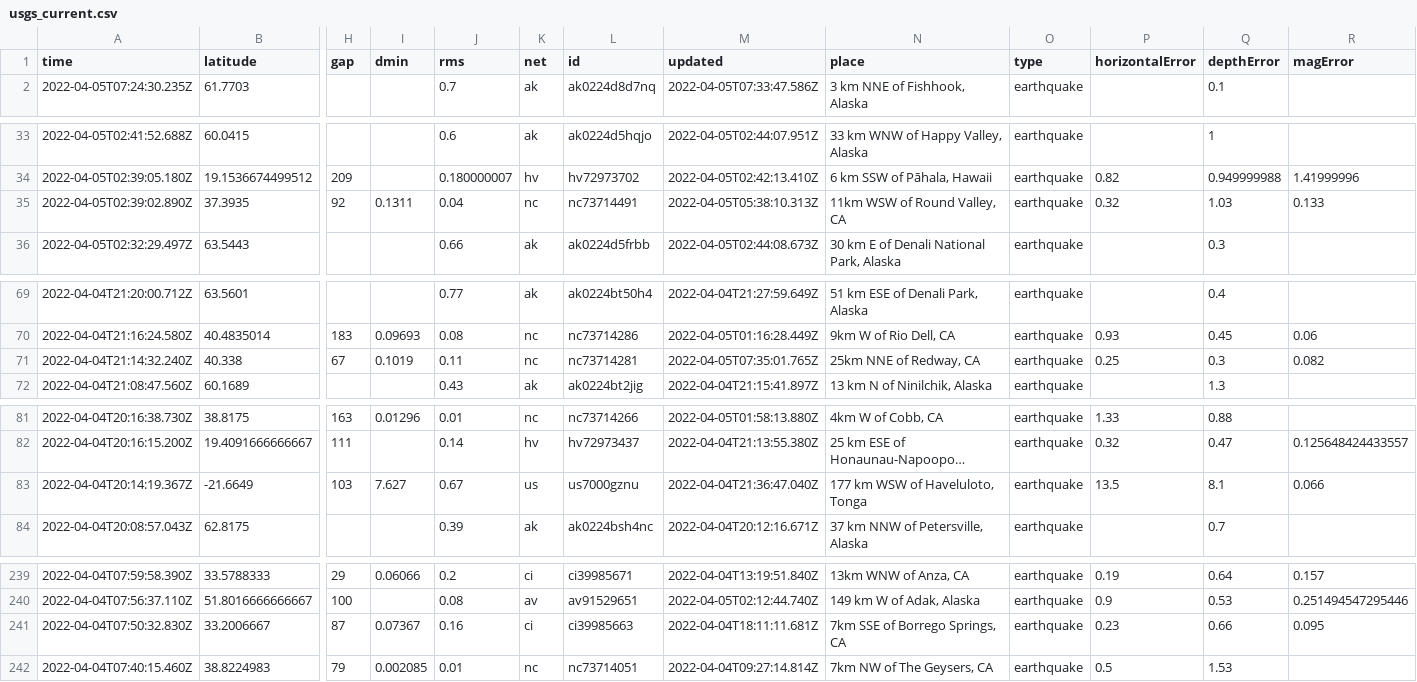
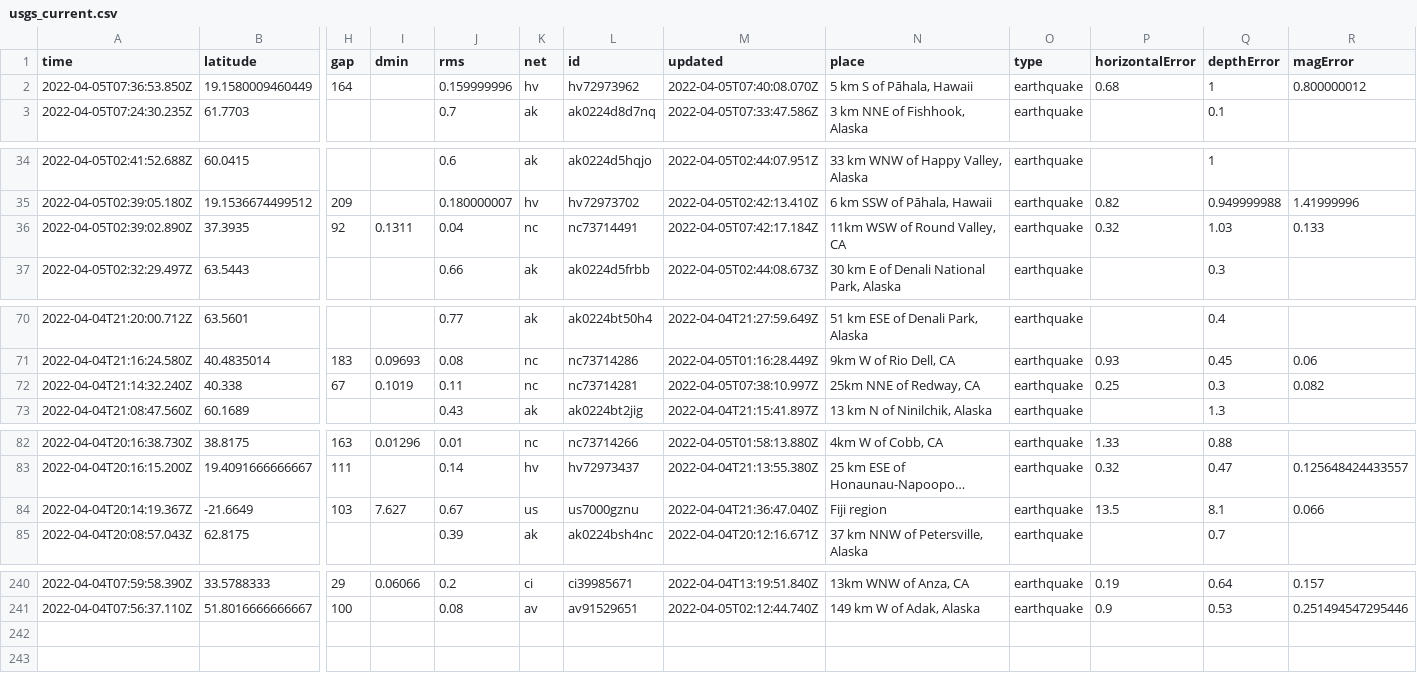
Before and after one commit to adriandgarcia/nicar2022_github_actions, a CSV file: usgs_current.csv, drawn as a sheet; only a part is shown, gaps mark what is left out; long unchanged cells end in …; removed rows and columns are numbered as before the commit, all else as after; rows hold the shown columns only; the diff covers the shown part only; the diff names each change by its address in the sheet, - before the commit and + after, or states it on an @@ line.

```diff
--- a/usgs_current.csv
+++ b/usgs_current.csv
+row 2: 2022-04-05T07:36:53.850Z | 19.1580009460449 | 164 |  | 0.159999996 | hv | hv72973962 | 2022-04-05T07:40:08.070Z | 5 km S of Pāhala, Hawaii | earthquake | 0.68 | 1 | 0.800000012
-M36 (updated): 2022-04-05T05:38:10.313Z
+M36 (updated): 2022-04-05T07:42:17.184Z
-M72 (updated): 2022-04-05T07:35:01.765Z
+M72 (updated): 2022-04-05T07:38:10.997Z
-N84 (place): 177 km WSW of Haveluloto, Tonga
+N84 (place): Fiji region
-row 241: 2022-04-04T07:50:32.830Z | 33.2006667 | 87 | 0.07367 | 0.16 | ci | ci39985663 | 2022-04-04T18:11:11.681Z | 7km SSE of Borrego Springs, CA | earthquake | 0.23 | 0.66 | 0.095
-row 242: 2022-04-04T07:40:15.460Z | 38.8224983 | 79 | 0.002085 | 0.01 | nc | nc73714051 | 2022-04-04T09:27:14.814Z | 7km NW of The Geysers, CA | earthquake | 0.5 | 1.53
```
Also changed, not shown: 2 edited cells elsewhere in this file, 1 other file.
